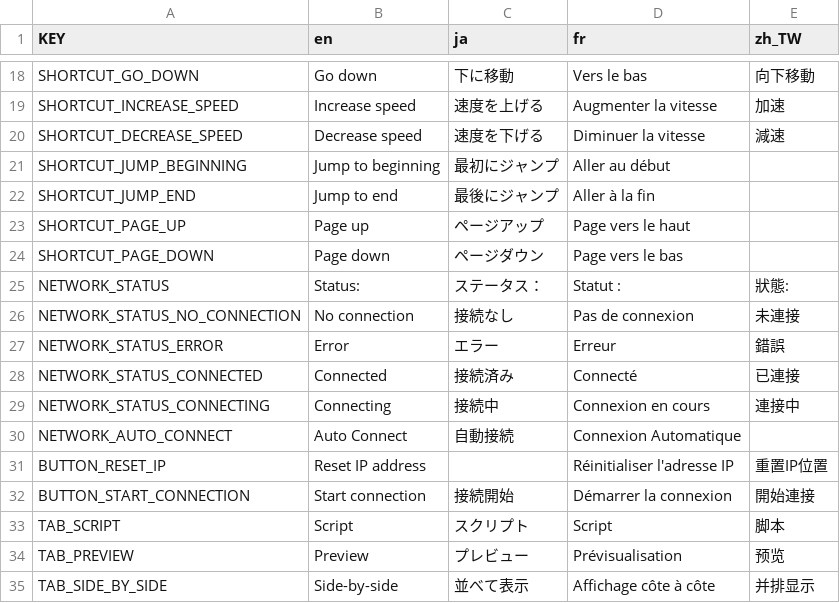
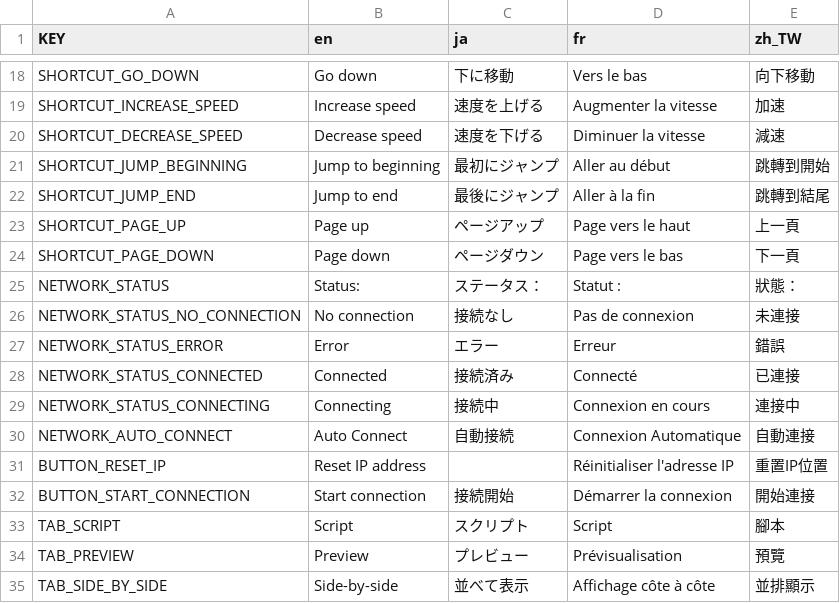
Before and after one commit to VoylinsGamedevJourney/teledot, a CSV file: src_controller/translations/translations.csv, drawn as a sheet; only a part is shown, gaps mark what is left out.

Commit message:
Update translations.csv

```diff
--- a/src_controller/translations/translations.csv
+++ b/src_controller/translations/translations.csv
@@ -20,7 +20,7 @@ SHORTCUT_INCREASE_SPEED,Increase speed,速度を上げる,Augmenter la vitesse,
 SHORTCUT_DECREASE_SPEED,Decrease speed,速度を下げる,Diminuer la vitesse,減速
-SHORTCUT_JUMP_BEGINNING,Jump to beginning,最初にジャンプ,Aller au début,
-SHORTCUT_JUMP_END,Jump to end,最後にジャンプ,Aller à la fin,
-SHORTCUT_PAGE_UP,Page up,ページアップ,Page vers le haut,
-SHORTCUT_PAGE_DOWN,Page down,ページダウン,Page vers le bas,
-NETWORK_STATUS,Status:,ステータス：,Statut :,狀態:
+SHORTCUT_JUMP_BEGINNING,Jump to beginning,最初にジャンプ,Aller au début,跳轉到開始
+SHORTCUT_JUMP_END,Jump to end,最後にジャンプ,Aller à la fin,跳轉到結尾
+SHORTCUT_PAGE_UP,Page up,ページアップ,Page vers le haut,上一頁
+SHORTCUT_PAGE_DOWN,Page down,ページダウン,Page vers le bas,下一頁
+NETWORK_STATUS,Status:,ステータス：,Statut :,狀態：
 NETWORK_STATUS_NO_CONNECTION,No connection,接続なし,Pas de connexion,未連接
@@ -29,7 +29,7 @@ NETWORK_STATUS_CONNECTED,Connected,接続済み,Connecté,已連接
 NETWORK_STATUS_CONNECTING,Connecting,接続中,Connexion en cours,連接中
-NETWORK_AUTO_CONNECT,Auto Connect,自動接続,Connexion Automatique,
+NETWORK_AUTO_CONNECT,Auto Connect,自動接続,Connexion Automatique,自動連接
 BUTTON_RESET_IP,Reset IP address,,Réinitialiser l'adresse IP,重置IP位置
 BUTTON_START_CONNECTION,Start connection,接続開始,Démarrer la connexion,開始連接
-TAB_SCRIPT,Script,スクリプト,Script,脚本
-TAB_PREVIEW,Preview,プレビュー,Prévisualisation,预览
-TAB_SIDE_BY_SIDE,Side-by-side,並べて表示,Affichage côte à côte,并排显示
+TAB_SCRIPT,Script,スクリプト,Script,腳本
+TAB_PREVIEW,Preview,プレビュー,Prévisualisation,預覽
+TAB_SIDE_BY_SIDE,Side-by-side,並べて表示,Affichage côte à côte,並排顯示
```
